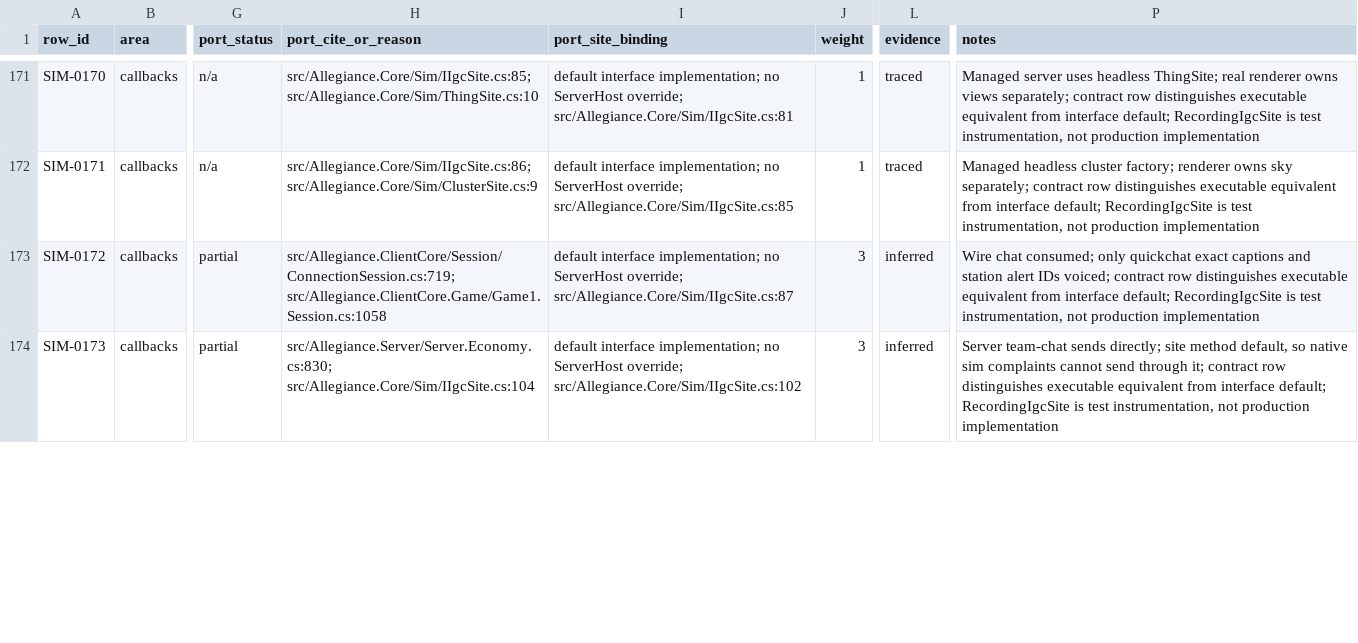
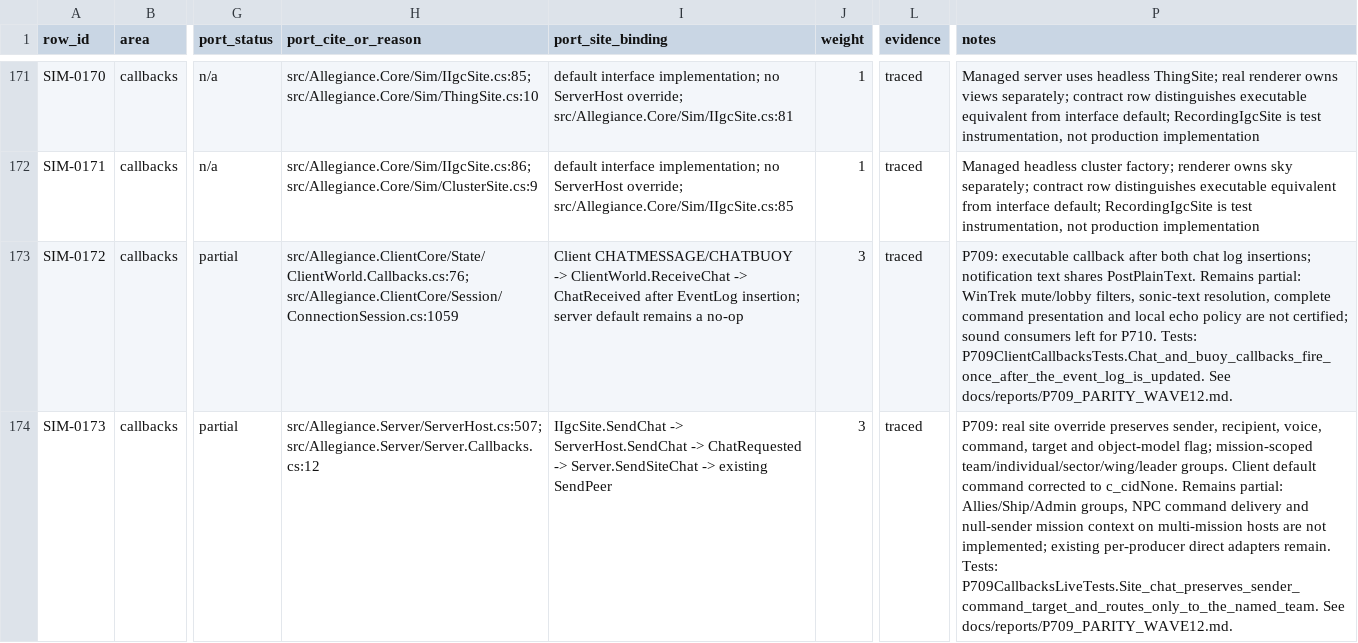
Before and after one commit to dominusbelial/AllegianceCore-public, a CSV file: docs/parity/sim-rules-matrix.csv, drawn as a sheet; only a part is shown, gaps mark what is left out; the diff covers the shown part only; the diff names each change by its address in the sheet, - before the commit and + after, or states it on an @@ line.

```diff
--- a/docs/parity/sim-rules-matrix.csv
+++ b/docs/parity/sim-rules-matrix.csv
-H173 (port_cite_or_reason): src/Allegiance.ClientCore/Session/ConnectionSession.cs:719; src/Allegiance.ClientCore.Game/Game1.Session.cs:1058
+H173 (port_cite_or_reason): src/Allegiance.ClientCore/State/ClientWorld.Callbacks.cs:76; src/Allegiance.ClientCore/Session/ConnectionSession.cs:1059
-I173 (port_site_binding): default interface implementation; no ServerHost override; src/Allegiance.Core/Sim/IIgcSite.cs:87
+I173 (port_site_binding): Client CHATMESSAGE/CHATBUOY -> ClientWorld.ReceiveChat -> ChatReceived after EventLog insertion; server default remains a no-op
-L173:L174 (evidence): inferred
+L173:L174 (evidence): traced
-P173 (notes): Wire chat consumed; only quickchat exact captions and station alert IDs voiced; contract row distinguishes executable equivalent from interface default; RecordingIgcSite is test instrumentation, not production implementation
+P173 (notes): P709: executable callback after both chat log insertions; notification text shares PostPlainText. Remains partial: WinTrek mute/lobby filters, sonic-text resolution, complete command presentation and local echo policy are not certified; sound consumers left for P710. Tests: P709ClientCallbacksTests.Chat_and_buoy_callbacks_fire_once_after_the_event_log_is_updated. See docs/reports/P709_PARITY_WAVE12.md.
-H174 (port_cite_or_reason): src/Allegiance.Server/Server.Economy.cs:830; src/Allegiance.Core/Sim/IIgcSite.cs:104
+H174 (port_cite_or_reason): src/Allegiance.Server/ServerHost.cs:507; src/Allegiance.Server/Server.Callbacks.cs:12
-I174 (port_site_binding): default interface implementation; no ServerHost override; src/Allegiance.Core/Sim/IIgcSite.cs:102
+I174 (port_site_binding): IIgcSite.SendChat -> ServerHost.SendChat -> ChatRequested -> Server.SendSiteChat -> existing SendPeer
-P174 (notes): Server team-chat sends directly; site method default, so native sim complaints cannot send through it; contract row distinguishes executable equivalent from interface default; RecordingIgcSite is test instrumentation, not production implementation
+P174 (notes): P709: real site override preserves sender, recipient, voice, command, target and object-model flag; mission-scoped team/individual/sector/wing/leader groups. Client default command corrected to c_cidNone. Remains partial: Allies/Ship/Admin groups, NPC command delivery and null-sender mission context on multi-mission hosts are not implemented; existing per-producer direct adapters remain. Tests: P709CallbacksLiveTests.Site_chat_preserves_sender_command_target_and_routes_only_to_the_named_team. See docs/reports/P709_PARITY_WAVE12.md.
```
Also changed, not shown: 28 edited cells elsewhere in this file, 29 other files.
